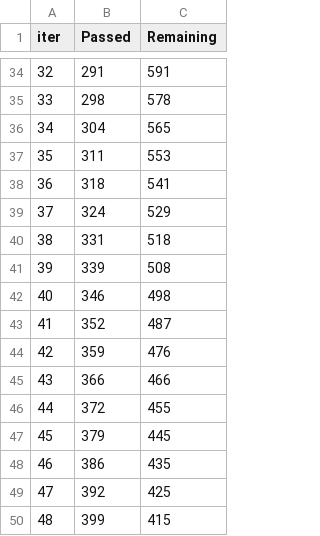
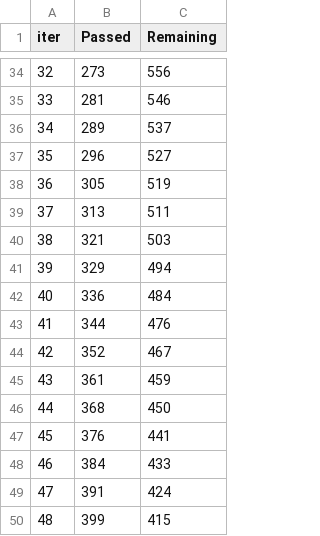
Before and after one commit to caroline-reges/Studying-Chytrid-Fungus-Using-Supervised-Machine-Learning, a TSV file: catboost_info/time_left.tsv, drawn as a sheet; only a part is shown, gaps mark what is left out; the diff covers the shown part only.

```diff
--- a/catboost_info/time_left.tsv
+++ b/catboost_info/time_left.tsv
@@ -34,17 +34,17 @@ iter	Passed	Remaining
-32	291	591
-33	298	578
-34	304	565
-35	311	553
-36	318	541
-37	324	529
-38	331	518
-39	339	508
-40	346	498
-41	352	487
-42	359	476
-43	366	466
-44	372	455
-45	379	445
-46	386	435
-47	392	425
+32	273	556
+33	281	546
+34	289	537
+35	296	527
+36	305	519
+37	313	511
+38	321	503
+39	329	494
+40	336	484
+41	344	476
+42	352	467
+43	361	459
+44	368	450
+45	376	441
+46	384	433
+47	391	424
 48	399	415
```
Also changed, not shown: 165 edited cells elsewhere in this file, 5 other files.
